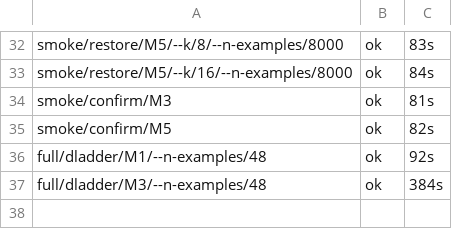
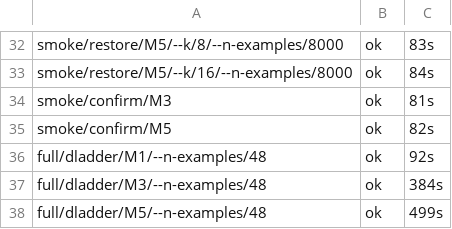
Before and after one commit to DevDaring/Quant_Bias, a TSV file: mixed_study/results/v2/_logs/state.tsv, drawn as a sheet; only a part is shown, gaps mark what is left out; the diff names each change by its address in the sheet, - before the commit and + after, or states it on an @@ line.

Commit message:
results(mixed/full): full/dladder/M5/--n-examples/48

```diff
--- a/mixed_study/results/v2/_logs/state.tsv
+++ b/mixed_study/results/v2/_logs/state.tsv
+row 38: full/dladder/M5/--n-examples/48 | ok | 499s
```
Also changed, not shown: 3 other files.
